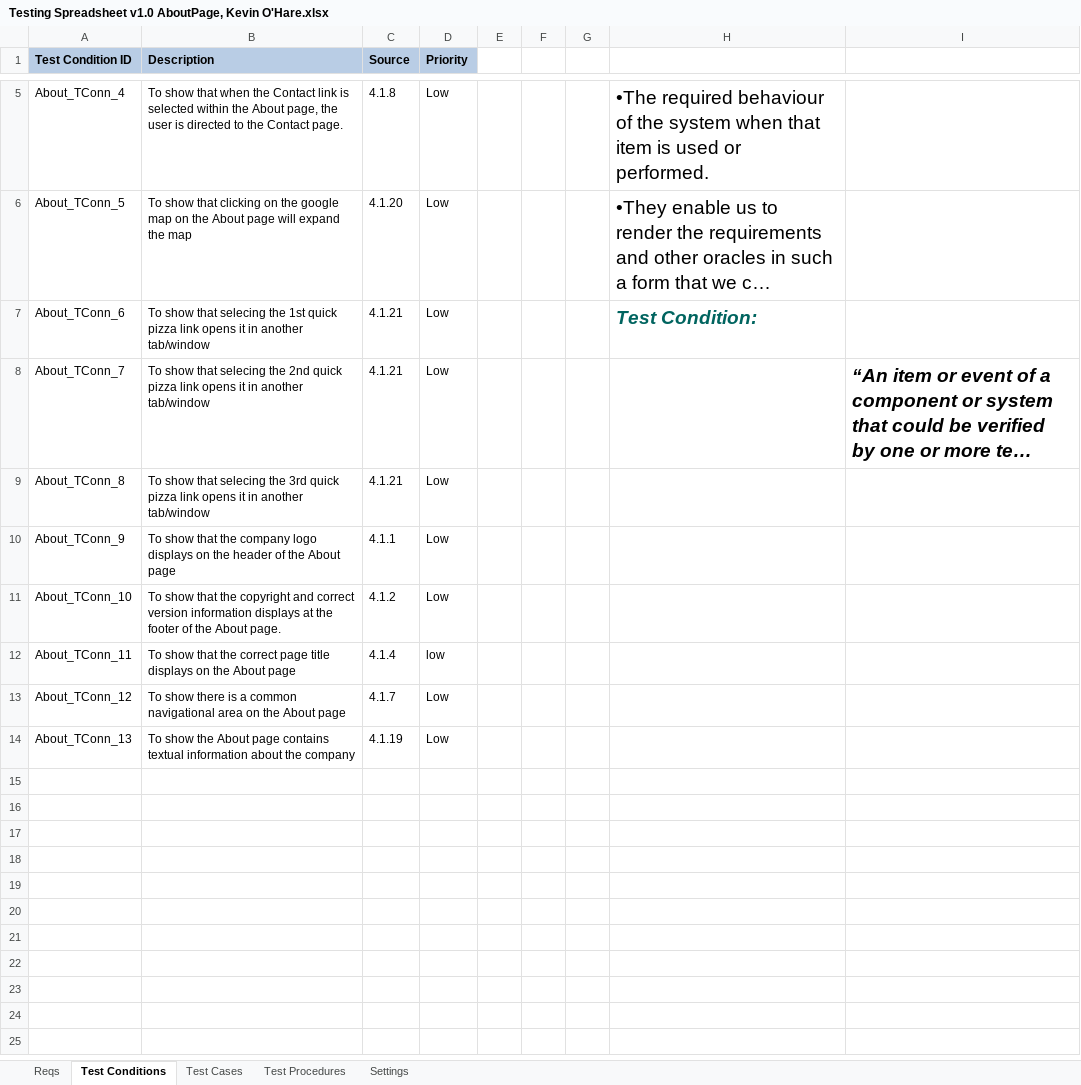
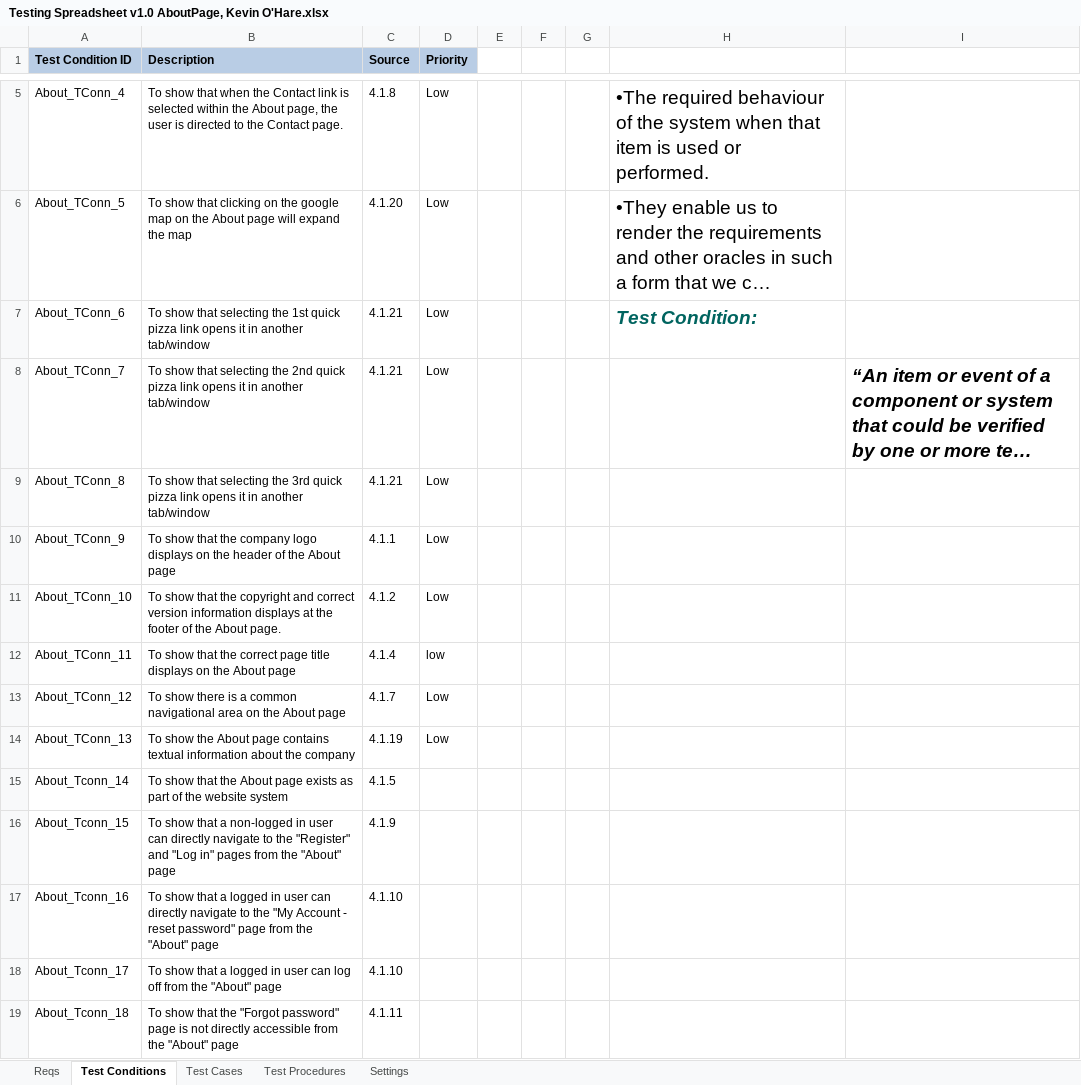
Before and after one commit to KevinOHare/Software-Testing-And-Verification, an Excel workbook: Testing Spreadsheet v1.0 AboutPage, Kevin O'Hare.xlsx, sheet Test Conditions, drawn as a sheet; only a part is shown, gaps mark what is left out; long unchanged cells end in …; values as stored, in another font and other column widths than the file's, no borders; the diff names each change by its address in the sheet, - before the commit and + after, or states it on an @@ line.

Commit message:
About page updated with general tests

```diff
--- a/Testing Spreadsheet v1.0 AboutPage, Kevin O'Hare.xlsx (sheet Test Conditions)
+++ b/Testing Spreadsheet v1.0 AboutPage, Kevin O'Hare.xlsx (sheet Test Conditions)
-B7 (Description): …show that selecing the 1st…
+B7 (Description): …show that selecting the 1st…
-B8 (Description): …show that selecing the 2nd…
+B8 (Description): …show that selecting the 2nd…
-B9 (Description): …show that selecing the 3rd…
+B9 (Description): …show that selecting the 3rd…
+row 15: About_Tconn_14 | To show that the About page exists as part of the website system | 4.1.5
+row 16: About_Tconn_15 | To show that a non-logged in user can directly navigate to the "Register" and "Log in" pages from the "About" page | 4.1.9
+row 17: About_Tconn_16 | To show that a logged in user can directly navigate to the "My Account - reset password" page from the "About" page | 4.1.10
+row 18: About_Tconn_17 | To show that a logged in user can log off from the "About" page | 4.1.10
+row 19: About_Tconn_18 | To show that the "Forgot password" page is not directly accessible from the "About" page | 4.1.11
```
Also changed, not shown: sheet Test Cases, sheet Test Procedures, charts or pictures.
